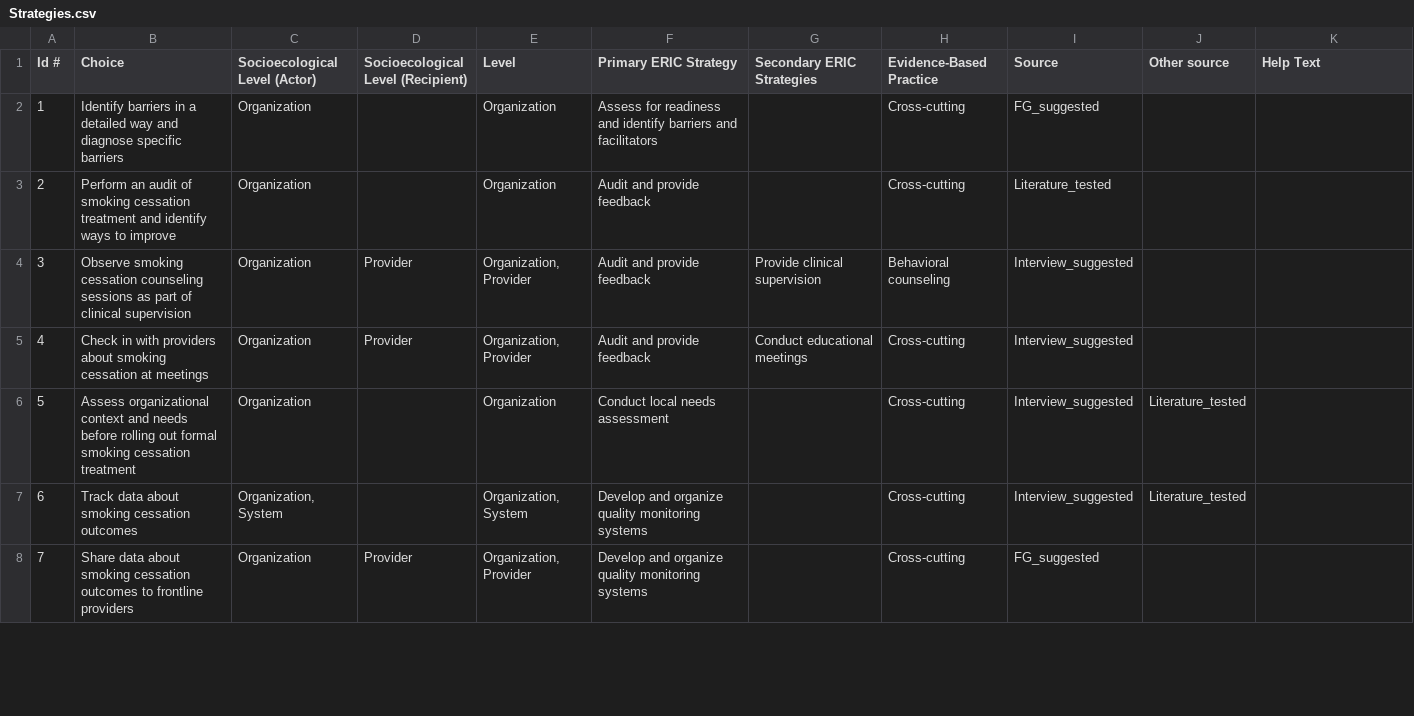
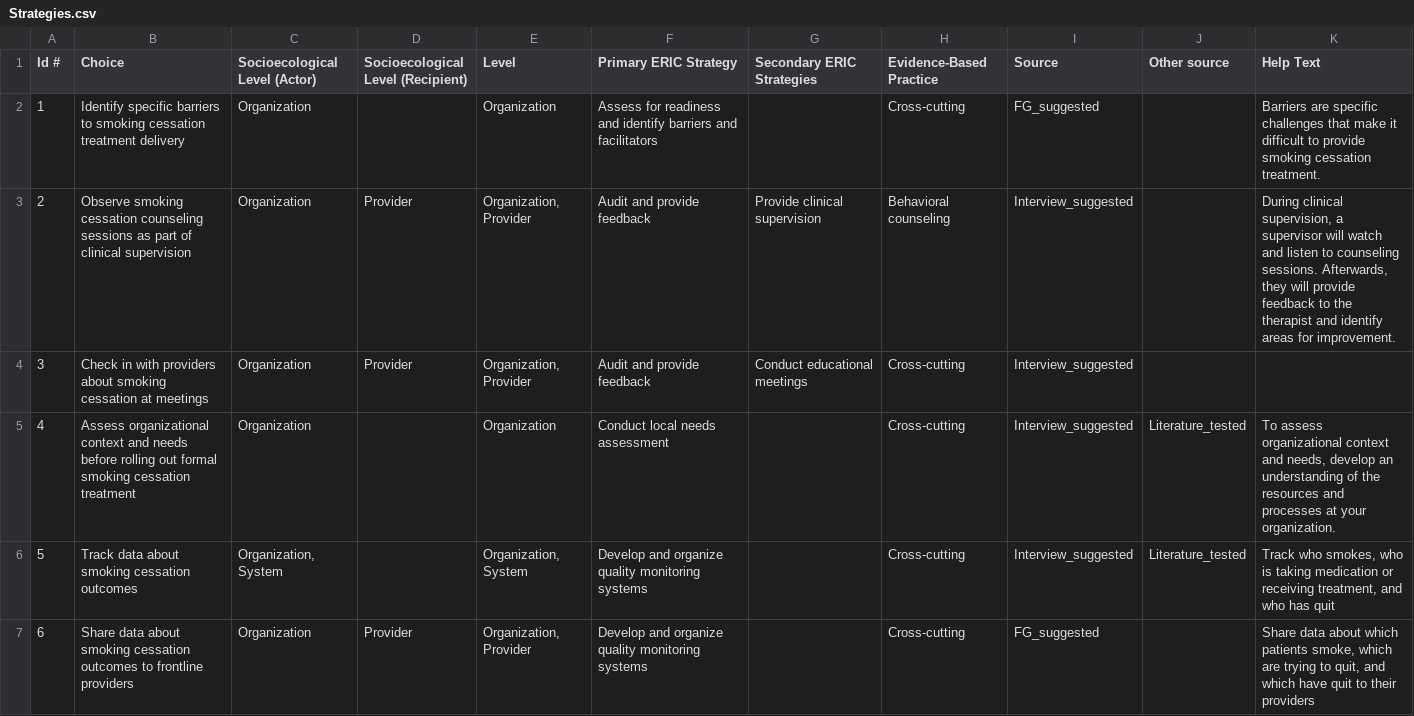
Before and after one commit to Ayoyemit/IMPACT-S2S, a CSV file: data/Strategies.csv, drawn as a sheet; only a part is shown; removed rows and columns are numbered as before the commit, all else as after; the diff covers the shown part only; the diff names each change by its address in the sheet, - before the commit and + after, or states it on an @@ line.

```diff
--- a/data/Strategies.csv
+++ b/data/Strategies.csv
-B2 (Choice): Identify barriers in a detailed way and diagnose specific barriers
+B2 (Choice): Identify specific barriers to smoking cessation treatment delivery
-K2 (Help Text): (empty)
+K2 (Help Text): Barriers are specific challenges that make it difficult to provide smoking cessation treatment.
-row 3: 2 | Perform an audit of smoking cessation treatment and identify ways to improve | Organization |  | Organization | Audit and provide feedback |  | Cross-cutting | Literature_tested
@@ column A (Id #) renumbered from row 3 down @@
-K3 (Help Text): (empty)
+K3 (Help Text): During clinical supervision, a supervisor will watch and listen to counseling sessions. Afterwards, they will provide feedback to the therapist and identify areas for improvement.
-K5 (Help Text): (empty)
+K5 (Help Text): To assess organizational context and needs, develop an understanding of the resources and processes at your organization.
-K6 (Help Text): (empty)
+K6 (Help Text): Track who smokes, who is taking medication or receiving treatment, and who has quit
-K7 (Help Text): (empty)
+K7 (Help Text): Share data about which patients smoke, which are trying to quit, and which have quit to their providers
```
Also changed, not shown: 4 removed rows and 113 edited cells elsewhere in this file, 3 other files.
